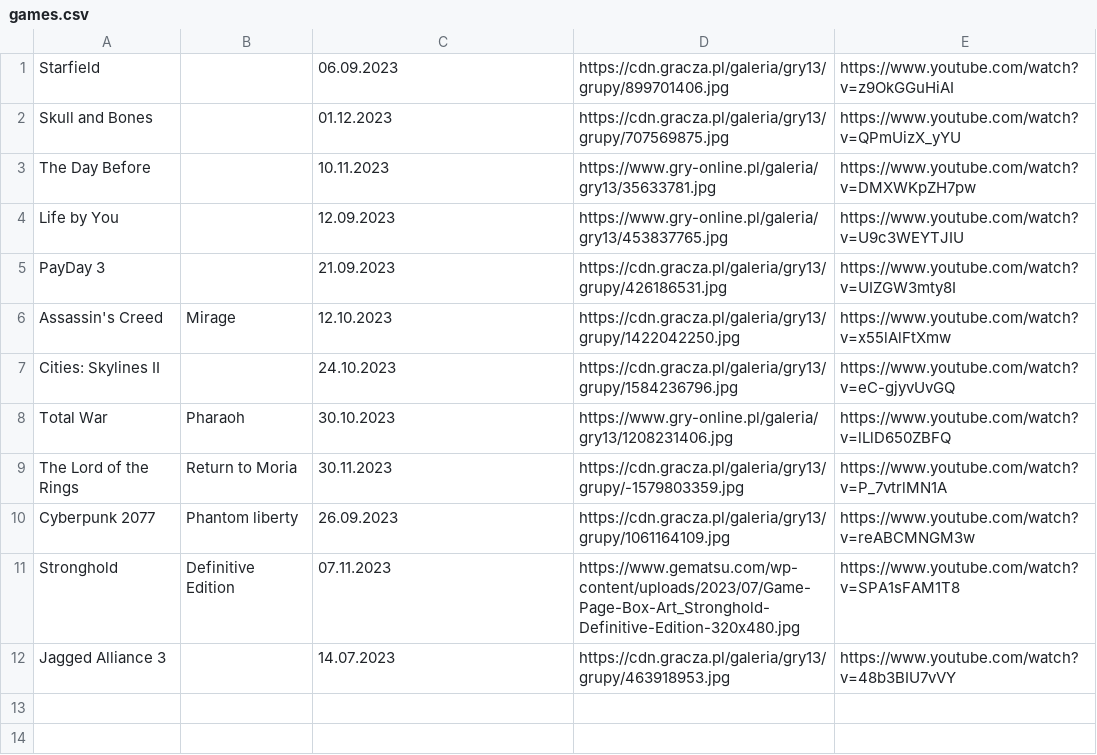
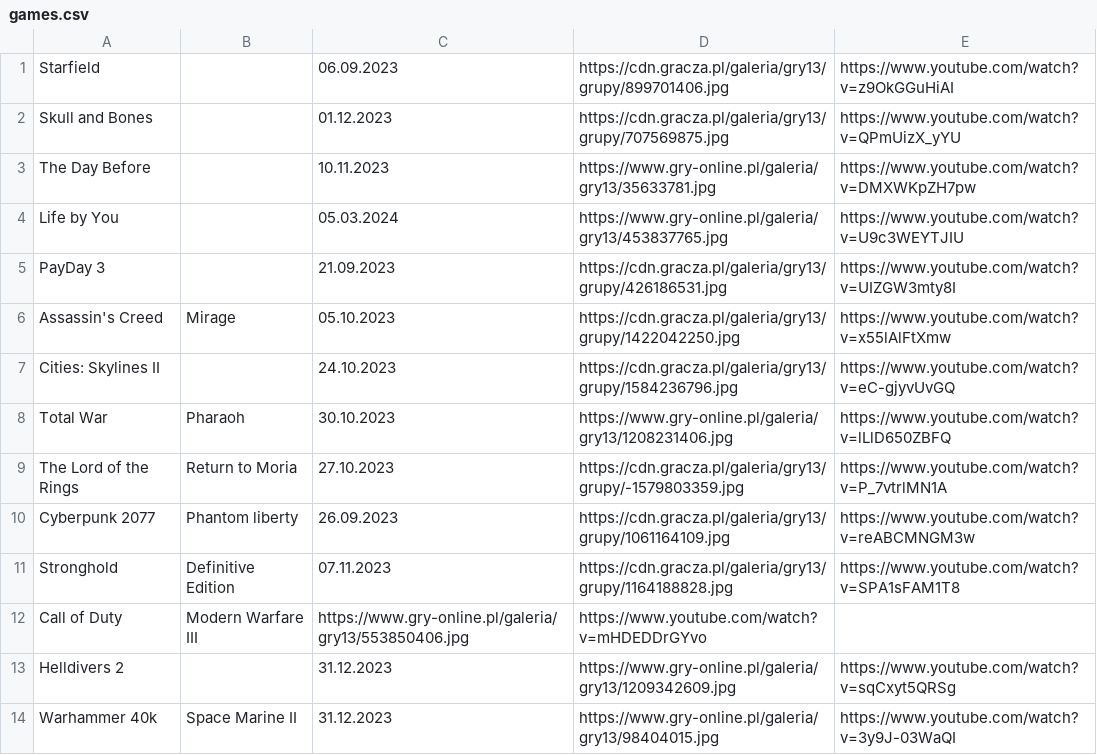
Before and after one commit to CptShooter/Timeline, a CSV file: data/games.csv, drawn as a sheet.

Commit message:
update games

```diff
--- a/data/games.csv
+++ b/data/games.csv
@@ -3,10 +3,12 @@ Skull and Bones,,01.12.2023,https://cdn.gracza.pl/galeria/gry13/grupy/707569875.
 The Day Before,,10.11.2023,https://www.gry-online.pl/galeria/gry13/35633781.jpg,https://www.youtube.com/watch?v=DMXWKpZH7pw
-Life by You,,12.09.2023,https://www.gry-online.pl/galeria/gry13/453837765.jpg,https://www.youtube.com/watch?v=U9c3WEYTJIU
+Life by You,,05.03.2024,https://www.gry-online.pl/galeria/gry13/453837765.jpg,https://www.youtube.com/watch?v=U9c3WEYTJIU
 PayDay 3,,21.09.2023,https://cdn.gracza.pl/galeria/gry13/grupy/426186531.jpg,https://www.youtube.com/watch?v=UIZGW3mty8I
-Assassin's Creed,Mirage,12.10.2023,https://cdn.gracza.pl/galeria/gry13/grupy/1422042250.jpg,https://www.youtube.com/watch?v=x55lAlFtXmw
+Assassin's Creed,Mirage,05.10.2023,https://cdn.gracza.pl/galeria/gry13/grupy/1422042250.jpg,https://www.youtube.com/watch?v=x55lAlFtXmw
 Cities: Skylines II,,24.10.2023,https://cdn.gracza.pl/galeria/gry13/grupy/1584236796.jpg,https://www.youtube.com/watch?v=eC-gjyvUvGQ
 Total War,Pharaoh,30.10.2023,https://www.gry-online.pl/galeria/gry13/1208231406.jpg,https://www.youtube.com/watch?v=lLlD650ZBFQ
-The Lord of the Rings,Return to Moria,30.11.2023,https://cdn.gracza.pl/galeria/gry13/grupy/-1579803359.jpg,https://www.youtube.com/watch?v=P_7vtrlMN1A
+The Lord of the Rings,Return to Moria,27.10.2023,https://cdn.gracza.pl/galeria/gry13/grupy/-1579803359.jpg,https://www.youtube.com/watch?v=P_7vtrlMN1A
 Cyberpunk 2077,Phantom liberty,26.09.2023,https://cdn.gracza.pl/galeria/gry13/grupy/1061164109.jpg,https://www.youtube.com/watch?v=reABCMNGM3w
-Stronghold,Definitive Edition,07.11.2023,https://www.gematsu.com/wp-content/uploads/2023/07/Game-Page-Box-Art_Stronghold-Definitive-Edition-320x480.jpg,https://www.youtube.com/watch?v=SPA1sFAM1T8
-Jagged Alliance 3,,14.07.2023,https://cdn.gracza.pl/galeria/gry13/grupy/463918953.jpg,https://www.youtube.com/watch?v=48b3BIU7vVY
+Stronghold,Definitive Edition,07.11.2023,https://cdn.gracza.pl/galeria/gry13/grupy/1164188828.jpg,https://www.youtube.com/watch?v=SPA1sFAM1T8
+Call of Duty,Modern Warfare III,https://www.gry-online.pl/galeria/gry13/553850406.jpg,https://www.youtube.com/watch?v=mHDEDDrGYvo
+Helldivers 2,,31.12.2023,https://www.gry-online.pl/galeria/gry13/1209342609.jpg,https://www.youtube.com/watch?v=sqCxyt5QRSg
+Warhammer 40k,Space Marine II,31.12.2023,https://www.gry-online.pl/galeria/gry13/98404015.jpg,https://www.youtube.com/watch?v=3y9J-03WaQI
```
Also changed, not shown: data/old.csv.
